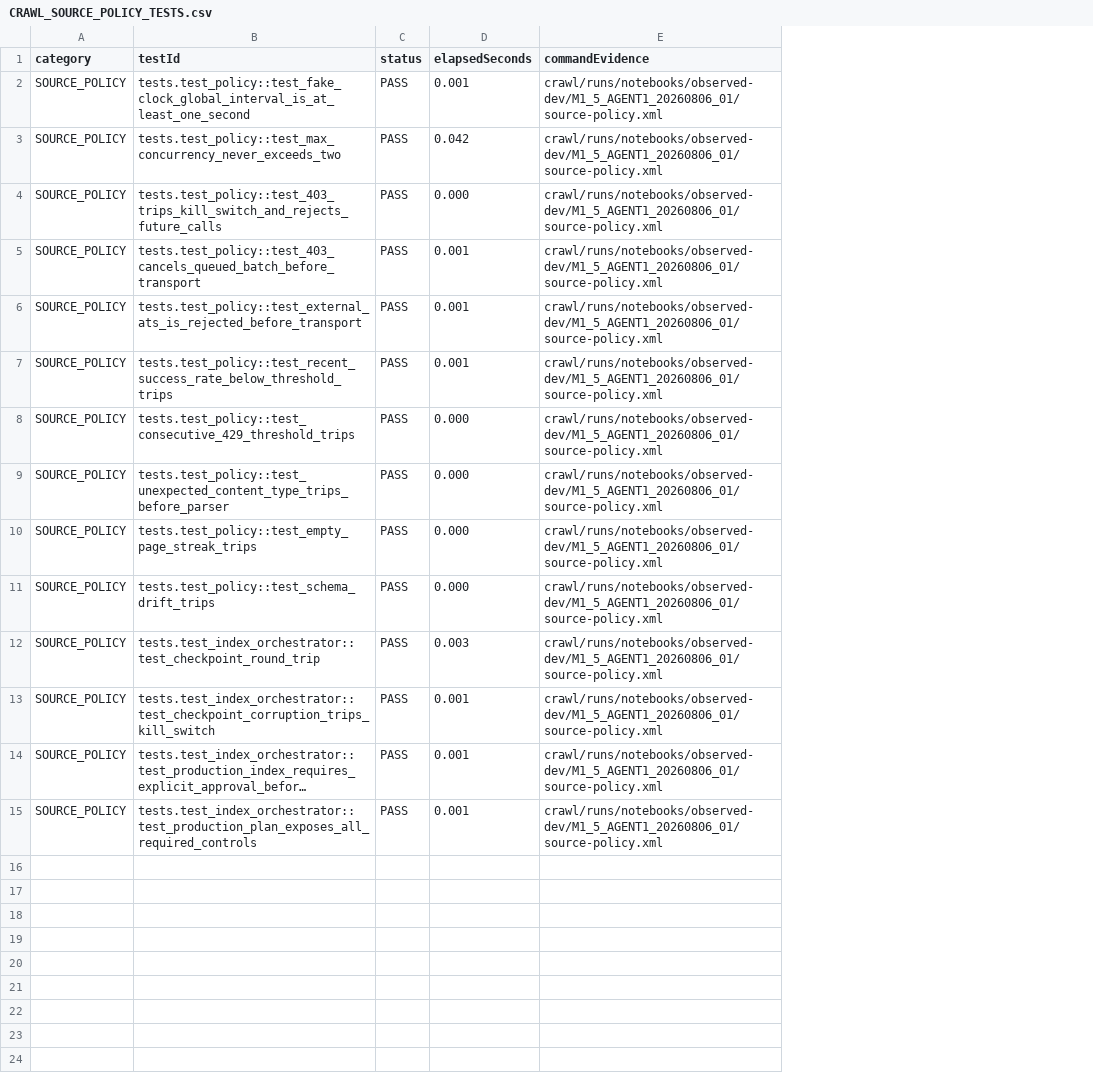
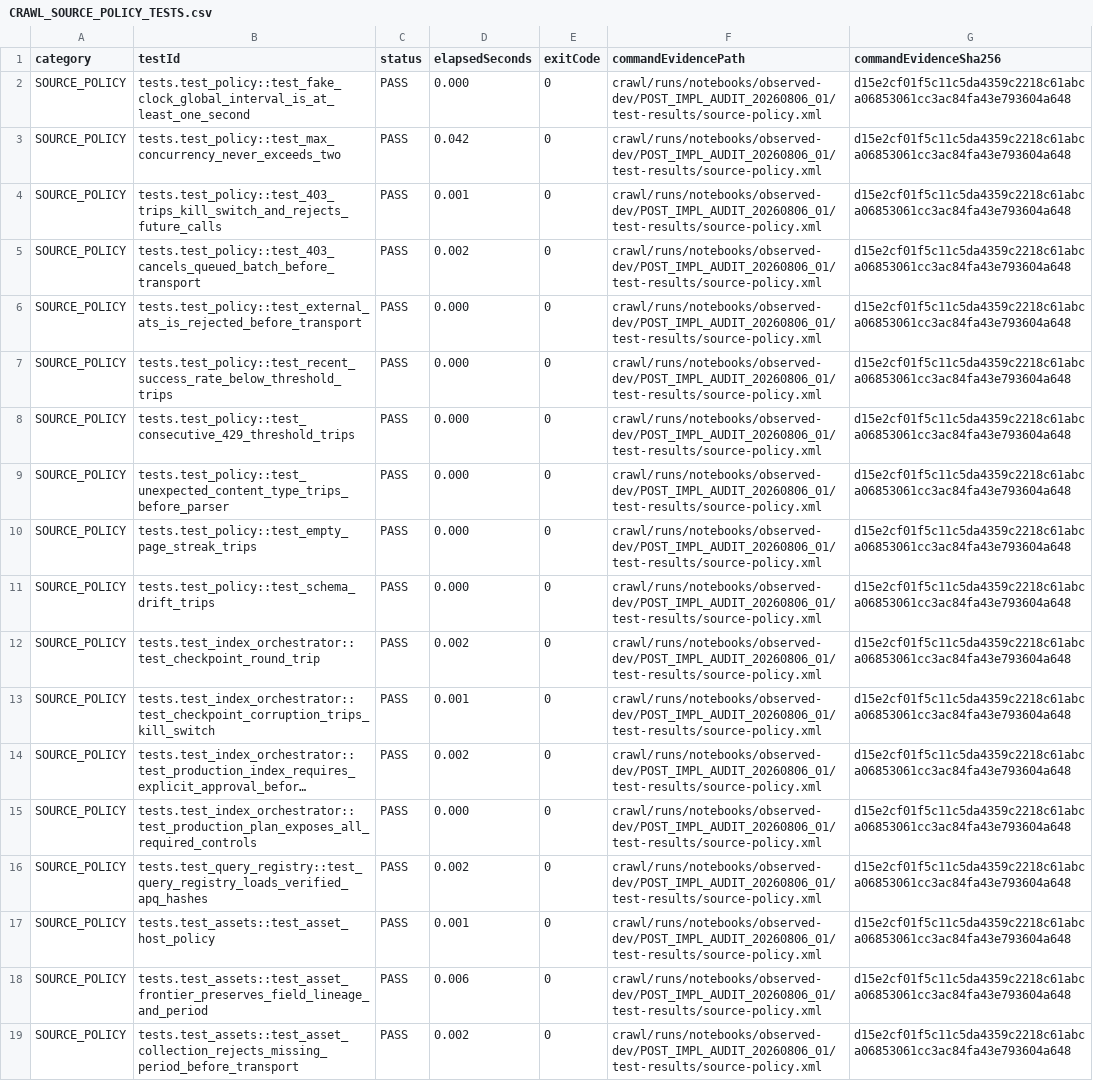
Before and after one commit to Siegfriex/SBS_dataScience, a CSV file: DSJA/project_4/crawl/reports/m1_5_control_patch/CRAWL_SOURCE_POLICY_TESTS.csv, drawn as a sheet; long unchanged cells end in …; removed rows and columns are numbered as before the commit, all else as after; the diff names each change by its address in the sheet, - before the commit and + after, or states it on an @@ line.

```diff
--- a/DSJA/project_4/crawl/reports/m1_5_control_patch/CRAWL_SOURCE_POLICY_TESTS.csv
+++ b/DSJA/project_4/crawl/reports/m1_5_control_patch/CRAWL_SOURCE_POLICY_TESTS.csv
-column E (commandEvidence), rows 2-15: all crawl/runs/notebooks/observed-dev/M1_5_AGENT1_20260806_01/source-policy.xml
+column E (exitCode), rows 2-15: all 0
+column F (commandEvidencePath), rows 2-15: all crawl/runs/notebooks/observed-dev/POST_IMPL_AUDIT_20260806_01/test-results/source-policy.xml
+column G (commandEvidenceSha256), rows 2-15: all d15e2cf01f5c11c5da4359c2218c61abca06853061cc3ac84fa43e793604a648
-D2 (elapsedSeconds): 0.001
+D2 (elapsedSeconds): 0.000
-D4 (elapsedSeconds): 0.000
+D4 (elapsedSeconds): 0.001
-D5 (elapsedSeconds): 0.001
+D5 (elapsedSeconds): 0.002
-D6:D7 (elapsedSeconds): 0.001
+D6:D7 (elapsedSeconds): 0.000
-D12 (elapsedSeconds): 0.003
+D12 (elapsedSeconds): 0.002
-D14 (elapsedSeconds): 0.001
+D14 (elapsedSeconds): 0.002
-D15 (elapsedSeconds): 0.001
+D15 (elapsedSeconds): 0.000
+row 16: SOURCE_POLICY | tests.test_query_registry::test_query_registry_loads_verified_apq_hashes | PASS | 0.002 | 0 | crawl/runs/notebooks/observed-dev/POST_IMPL_AUDIT_20260806_01/test-results/source-policy.xml | d15e2cf01f5c11c5da4359c2218c61abca06853061cc3ac84fa43e793604a648
+row 17: SOURCE_POLICY | tests.test_assets::test_asset_host_policy | PASS | 0.001 | 0 | crawl/runs/notebooks/observed-dev/POST_IMPL_AUDIT_20260806_01/test-results/source-policy.xml | d15e2cf01f5c11c5da4359c2218c61abca06853061cc3ac84fa43e793604a648
+row 18: SOURCE_POLICY | tests.test_assets::test_asset_frontier_preserves_field_lineage_and_period | PASS | 0.006 | 0 | crawl/runs/notebooks/observed-dev/POST_IMPL_AUDIT_20260806_01/test-results/source-policy.xml | d15e2cf01f5c11c5da4359c2218c61abca06853061cc3ac84fa43e793604a648
+row 19: SOURCE_POLICY | tests.test_assets::test_asset_collection_rejects_missing_period_before_transport | PASS | 0.002 | 0 | crawl/runs/notebooks/observed-dev/POST_IMPL_AUDIT_20260806_01/test-results/source-policy.xml | d15e2cf01f5c11c5da4359c2218c61abca06853061cc3ac84fa43e793604a648
```
Also changed, not shown: DSJA/project_4/crawl/reports/m1_5_control_patch/CRAWL_CURRENT_RUN_MANIFEST_AUDIT.csv, DSJA/project_4/crawl/reports/m1_5_control_patch/CRAWL_M1_5_GATE_STATUS.csv, 14 other files.
